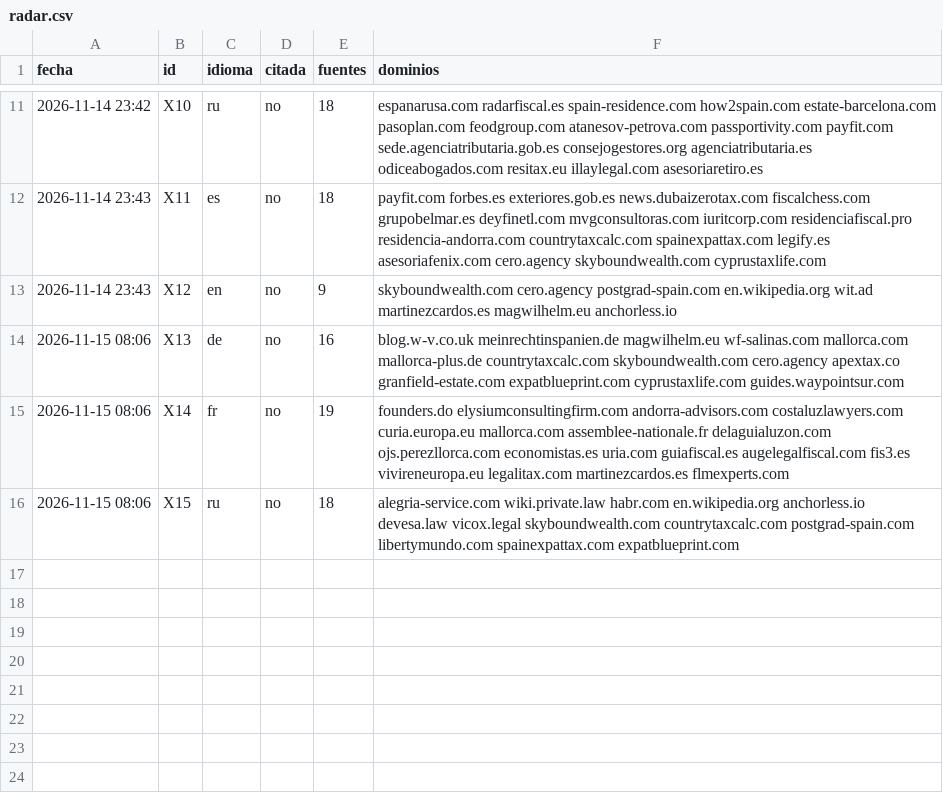
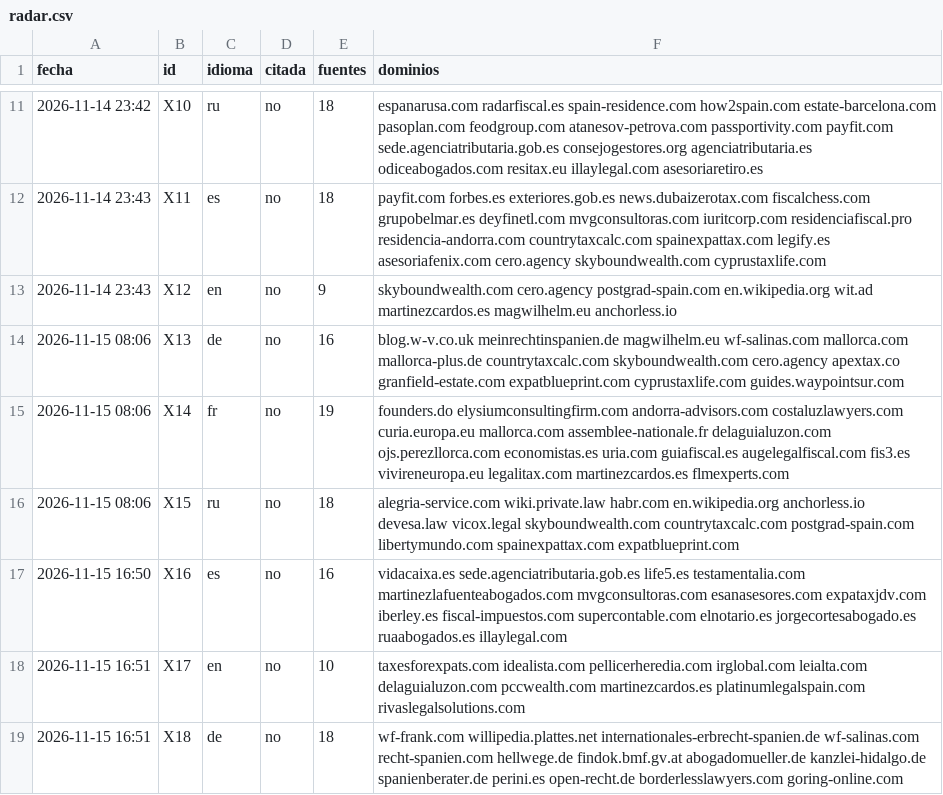
Before and after one commit to jvdgestor-design/avanza-web, a CSV file: motor/visibilidad/radar.csv, drawn as a sheet; only a part is shown, gaps mark what is left out.

```diff
--- a/motor/visibilidad/radar.csv
+++ b/motor/visibilidad/radar.csv
@@ -16 +16,4 @@ fecha,id,idioma,citada,fuentes,dominios
 2026-11-15 08:06,X15,ru,no,18,alegria-service.com wiki.private.law habr.com en.wikipedia.org anchorless.io devesa.law vicox.legal skyboundwealth.com countrytaxcalc.com postgrad-spain.com libertymundo.com spainexpattax.com expatblueprint.com
+2026-11-15 16:50,X16,es,no,16,vidacaixa.es sede.agenciatributaria.gob.es life5.es testamentalia.com martinezlafuenteabogados.com mvgconsultoras.com esanasesores.com expataxjdv.com iberley.es fiscal-impuestos.com supercontable.com elnotario.es jorgecortesabogado.es ruaabogados.es illaylegal.com
+2026-11-15 16:51,X17,en,no,10,taxesforexpats.com idealista.com pellicerheredia.com irglobal.com leialta.com delaguialuzon.com pccwealth.com martinezcardos.es platinumlegalspain.com rivaslegalsolutions.com
+2026-11-15 16:51,X18,de,no,18,wf-frank.com willipedia.plattes.net internationales-erbrecht-spanien.de wf-salinas.com recht-spanien.com hellwege.de findok.bmf.gv.at abogadomueller.de kanzlei-hidalgo.de spanienberater.de perini.es open-recht.de borderlesslawyers.com goring-online.com
```
Also changed, not shown: 4 other files.
